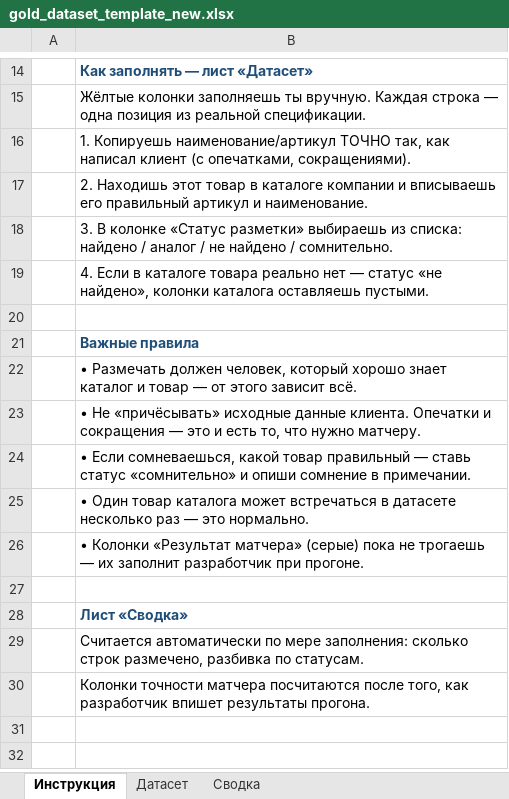
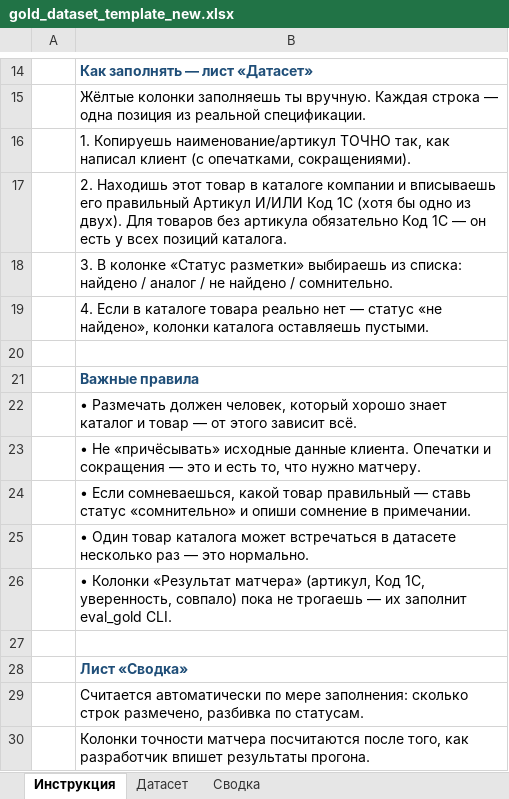
Before and after one commit to CuJo2014/FastTender, an Excel workbook: docs/gold_dataset_template_new.xlsx, sheet Инструкция, drawn as a sheet; only a part is shown, gaps mark what is left out; values as stored, in another font and other column widths than the file's, no borders; the diff names each change by its address in the sheet, - before the commit and + after, or states it on an @@ line.

Commit message:
Update gold_dataset_template_new.xlsx: add code_1c columns
Шаблон перегенерирован под изменения от 2026-05-29 (поддержка
отдельного 1С-Кода). Добавлены 2 колонки:

  J: «→ Код 1С каталога»         — заполняет разметчик (input)
  O: «Результат матчера: Код 1С» — заполняет eval_gold CLI (output)

Итоговая структура: 17 колонок вместо 15.

Заполнение для разметчика:
- Если у товара есть Артикул производителя → заполняешь колонку I
  («→ Правильный артикул каталога»). Колонку J можно оставить
  пустой ИЛИ заполнить (для перепроверки).
- Если Артикула нет (1С Код единственный identifier) → колонку I
  оставляешь пустой, заполняешь только J (Код 1С).
- eval_gold CLI засчитывает попадание top-K если совпало по
  ЛЮБОМУ из двух identifier'ов.

Также обновлена «Инструкция»:
- Шаг 2 теперь явно говорит про Артикул И/ИЛИ Код 1С
- Шаг 4 (правила) перечисляет все 4 колонки результата

Лист «Сводка» не трогаем — формула COUNTA смотрит на колонку C
(Наименование), которая не сдвинулась.

```diff
--- a/docs/gold_dataset_template_new.xlsx (sheet Инструкция)
+++ b/docs/gold_dataset_template_new.xlsx (sheet Инструкция)
-B17: …его правильный артикул и наименование.
+B17: …его правильный Артикул И/ИЛИ Код 1С (хотя бы одно из двух). Для товаров без артикула обязательно Код 1С — он есть у всех позиций каталога.
-B26: …«Результат матчера» (серые) пока не трогаешь — их заполнит разработчик при прогоне.
+B26: …«Результат матчера» (артикул, Код 1С, уверенность, совпало) пока не трогаешь — их заполнит eval_gold CLI.
```
Also changed, not shown: sheet Датасет, sheet Сводка.
